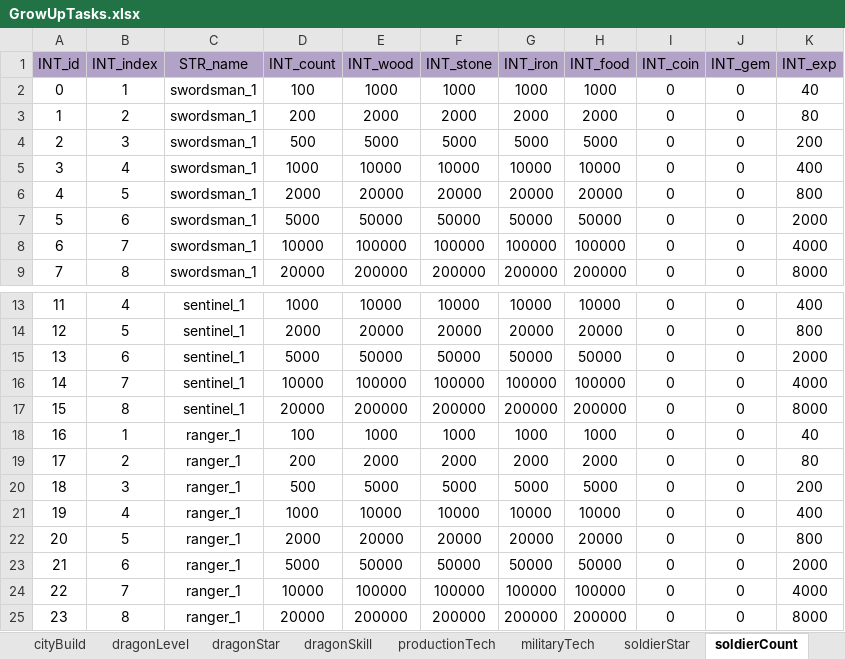
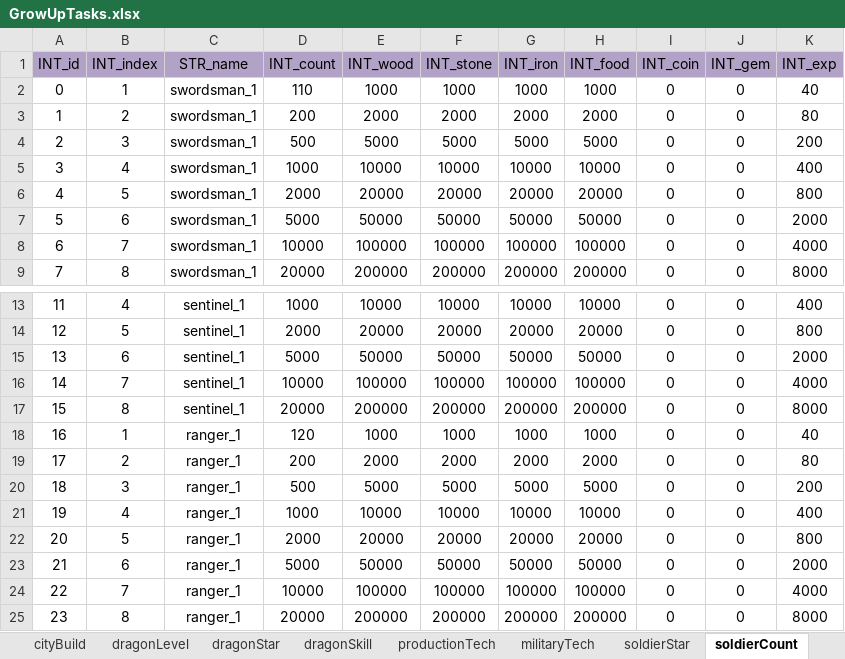
Before and after one commit to ModunZhang/dragonfall_client, an Excel workbook: Dragonfall/gameData/shared/GrowUpTasks.xlsx, sheet soldierCount, drawn as a sheet; only a part is shown, gaps mark what is left out; values as stored, in another font and other column widths than the file's, no borders; the diff names each change by its address in the sheet, - before the commit and + after, or states it on an @@ line.

```diff
--- a/Dragonfall/gameData/shared/GrowUpTasks.xlsx (sheet soldierCount)
+++ b/Dragonfall/gameData/shared/GrowUpTasks.xlsx (sheet soldierCount)
-D2 (INT_count): 100
+D2 (INT_count): 110
-D18 (INT_count): 100
+D18 (INT_count): 120
```
Also changed, not shown: sheet cityBuild, sheet pveCount, sheet productionTech, Dragonfall/gameData/shared/Errors.xlsx, Dragonfall/gameData/shared/PlayerInitData.xlsx, 28 other files.
